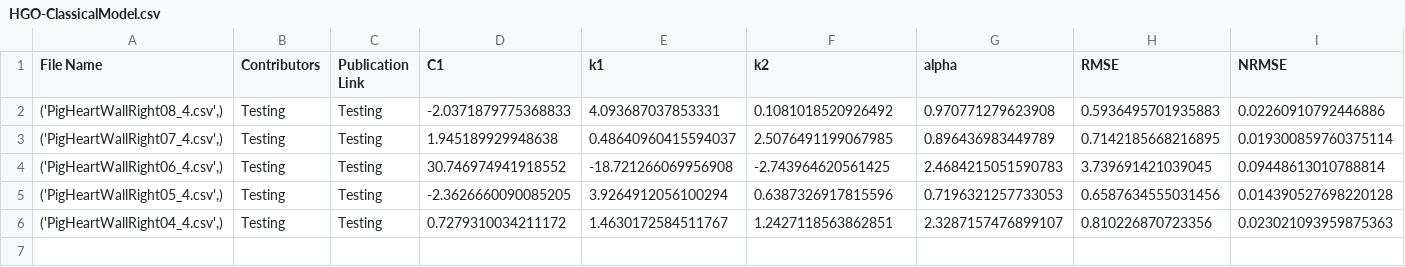
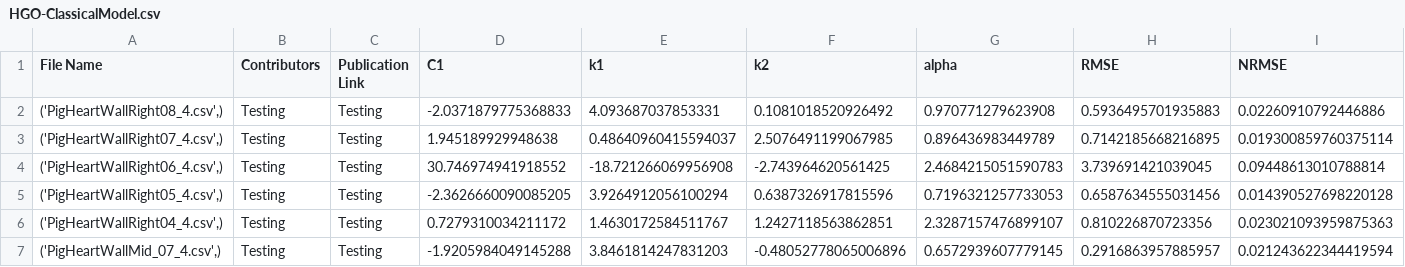
Before and after one commit to fit2tissue-db/ModelParameters, a CSV file: HGO-ClassicalModel.csv, drawn as a sheet; only a part is shown; rows hold the shown columns only; the diff names each change by its address in the sheet, - before the commit and + after, or states it on an @@ line.

Commit message:
Append results for None with note

```diff
--- a/HGO-ClassicalModel.csv
+++ b/HGO-ClassicalModel.csv
+row 7: ('PigHeartWallMid_07_4.csv',) | Testing | Testing | -1.9205984049145288 | 3.8461814247831203 | -0.48052778065006896 | 0.6572939607779145 | 0.2916863957885957 | 0.021243622344419594
```
